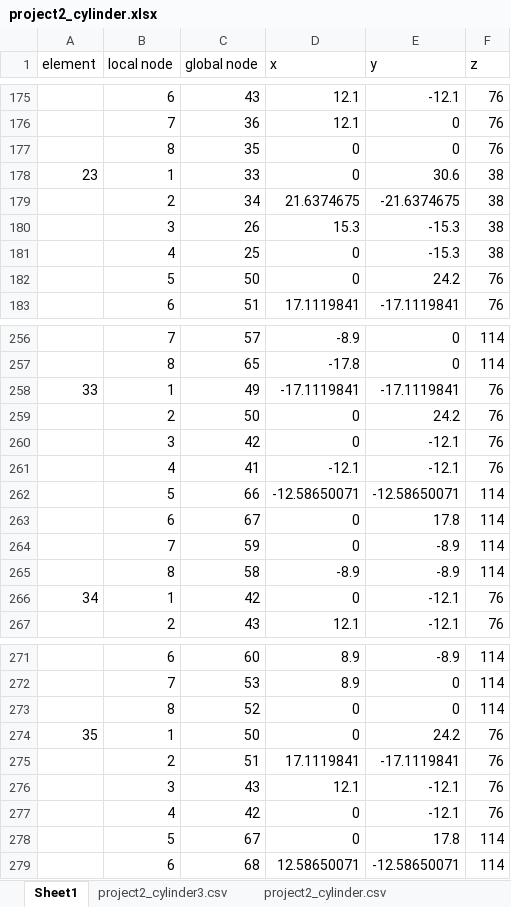
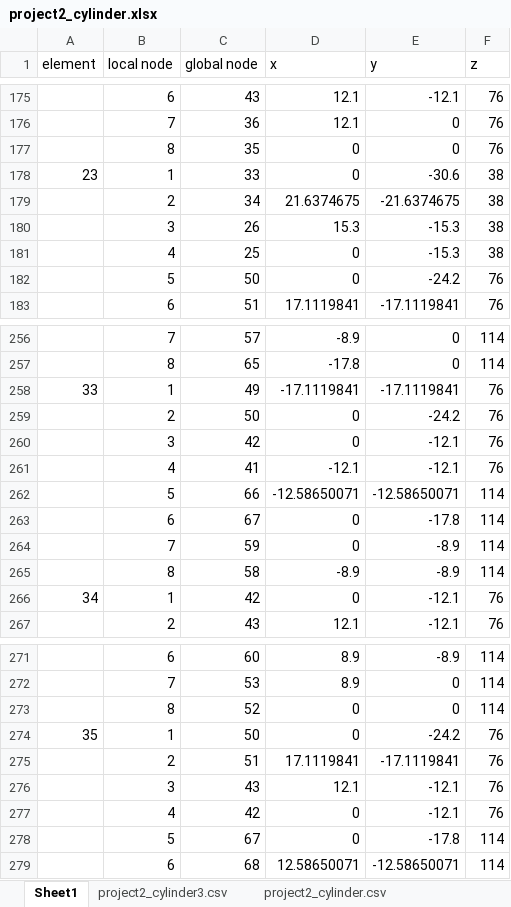
Before and after one commit to conqueror5/ME7120_Project2, an Excel workbook: project2_cylinder.xlsx, sheet Sheet1, drawn as a sheet; only a part is shown, gaps mark what is left out; values as stored, in another font and other column widths than the file's, no borders; the diff covers the shown part only; the diff names each change by its address in the sheet, - before the commit and + after, or states it on an @@ line.

```diff
--- a/project2_cylinder.xlsx (sheet Sheet1)
+++ b/project2_cylinder.xlsx (sheet Sheet1)
-E178 (y): 30.6
+E178 (y): -30.6
-E182 (y): 24.2
+E182 (y): -24.2
-E259 (y): 24.2
+E259 (y): -24.2
-E263 (y): 17.8
+E263 (y): -17.8
-E274 (y): 24.2
+E274 (y): -24.2
-E278 (y): 17.8
+E278 (y): -17.8
```
Also changed, not shown: 14 edited cells elsewhere in this sheet, sheet project2_cylinder.csv, 2 other files.
